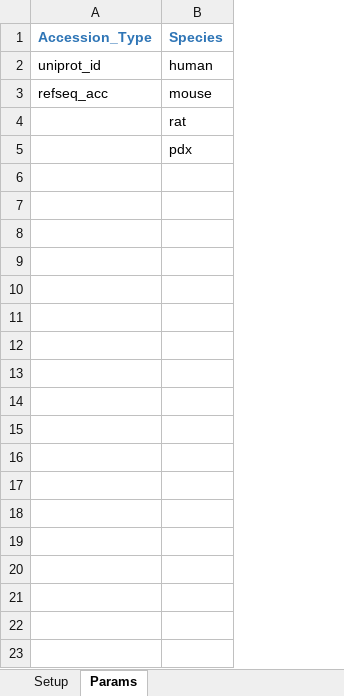
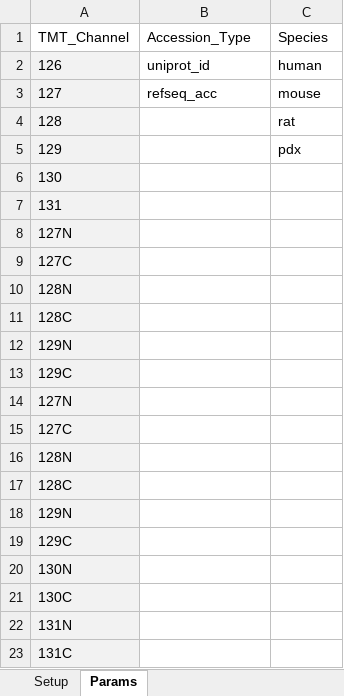
Before and after one commit to qzhang503/proteoQ, an Excel workbook: inst/extdata/expt_smry.xlsx, sheet Params, drawn as a sheet; values as stored, in another font and other column widths than the file's, no borders; addresses are those after the commit; the diff names each change by its address in the sheet, - before the commit and + after, or states it on an @@ line.

```diff
--- a/inst/extdata/expt_smry.xlsx (sheet Params)
+++ b/inst/extdata/expt_smry.xlsx (sheet Params)
+column A, rows 1-5: TMT_Channel | 126 | 127 | 128 | 129
@@ B1:C1 bold: on → off, text colour: #2E75B6 → black @@
+row 6: 130
+row 7: 131
+row 8: 127N
+row 9: 127C
+row 10: 128N
+row 11: 128C
+row 12: 129N
+row 13: 129C
+row 14: 127N
+row 15: 127C
+row 16: 128N
+row 17: 128C
+row 18: 129N
+row 19: 129C
+row 20: 130N
+row 21: 130C
+row 22: 131N
+row 23: 131C
```
Also changed, not shown: sheet Setup.
